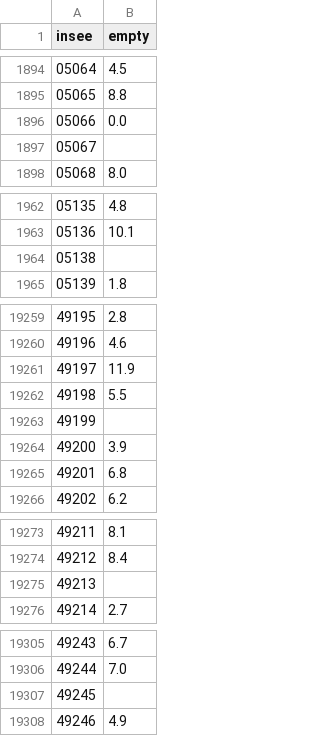
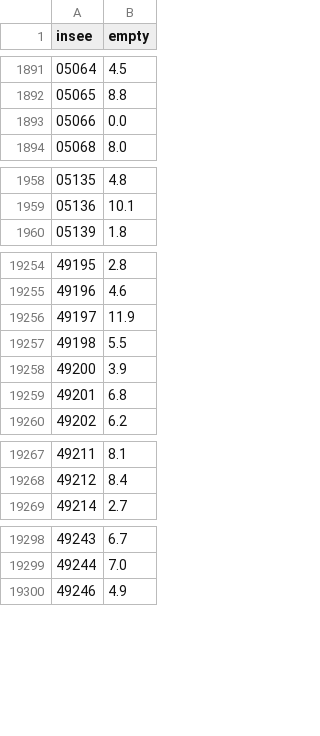
Before and after one commit to firas16/france-choropleth, a CSV file: data/stats/empty.csv, drawn as a sheet; only a part is shown, gaps mark what is left out; the diff covers the shown part only; the diff names each change by its address in the sheet, - before the commit and + after, or states it on an @@ line.

```diff
--- a/data/stats/empty.csv
+++ b/data/stats/empty.csv
-row 1897: 05067
-row 1964: 05138
-row 19263: 49199
-row 19275: 49213
-row 19307: 49245
```
Also changed, not shown: 15 removed rows elsewhere in this file, data/stats/growth.csv, data/stats/second.csv, 5 other files.
